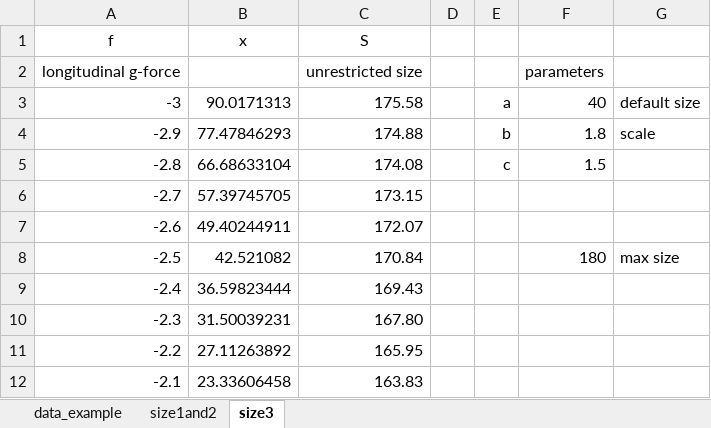
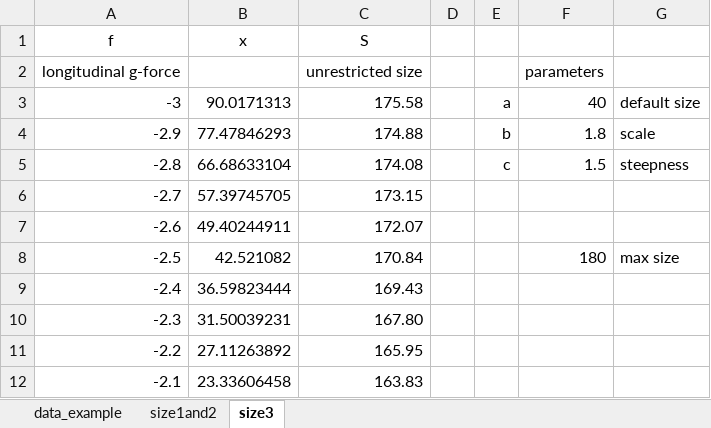
Before and after one commit to lexasss/Mosico, an Excel workbook: model.xlsx, sheet size3, drawn as a sheet; only a part is shown; values as stored, in another font and other column widths than the file's, no borders; charts and pictures not drawn; the diff names each change by its address in the sheet, - before the commit and + after, or states it on an @@ line.

Commit message:
Excel updated

```diff
--- a/model.xlsx (sheet size3)
+++ b/model.xlsx (sheet size3)
-G5: (empty)
+G5: steepness
```
Also changed, not shown: 1 other file.
